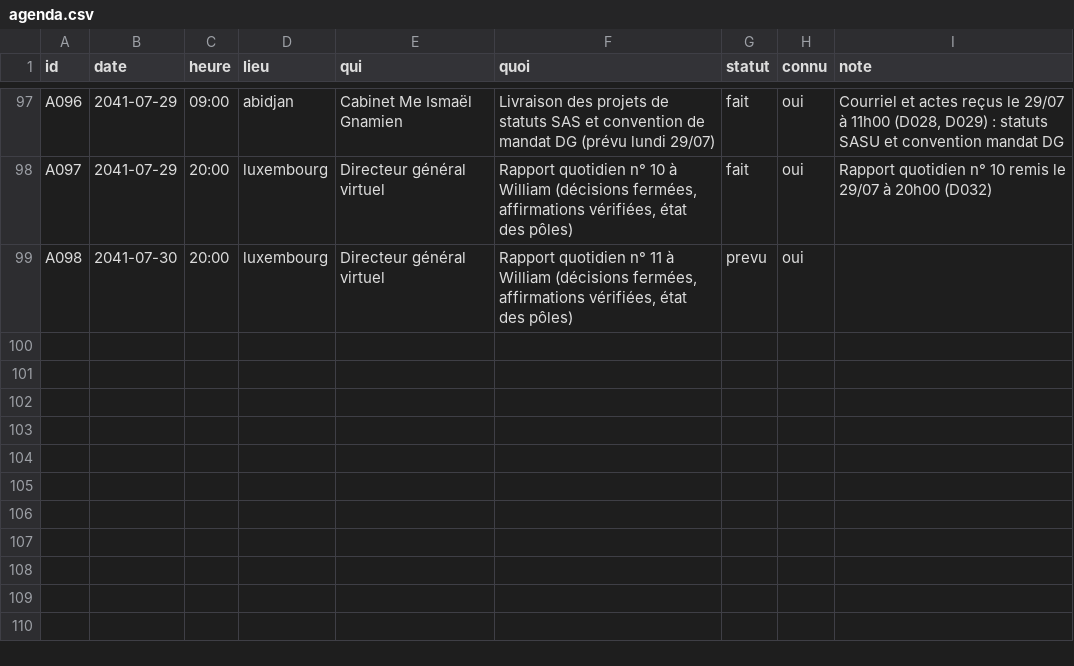
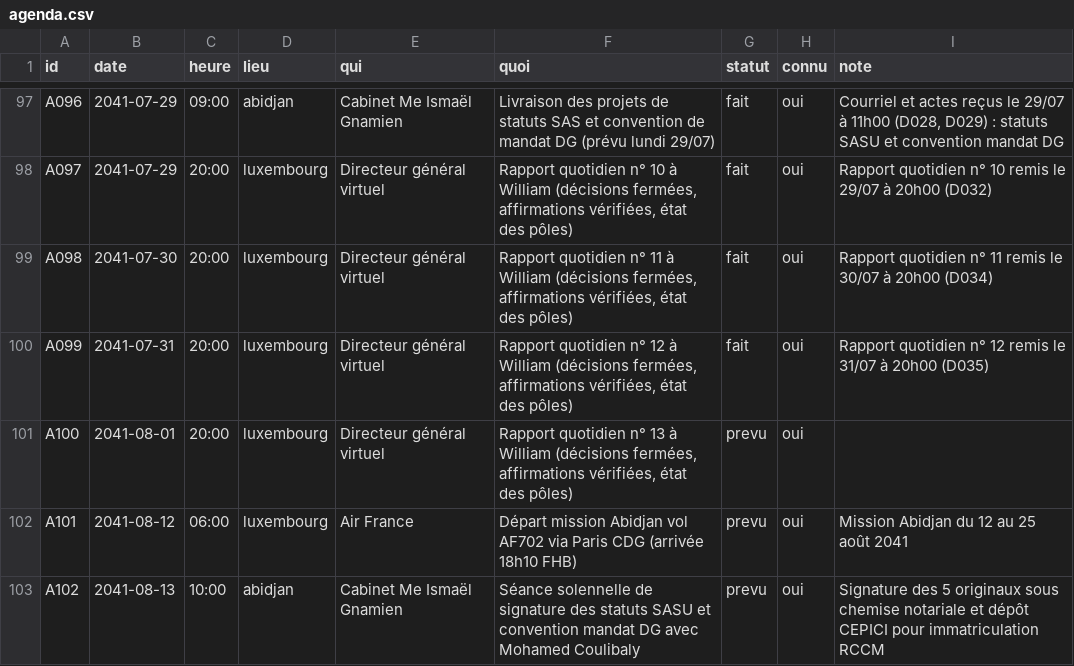
Before and after one commit to ossimiossimiwilliam10-cyber/simulation-william, a CSV file: etat/agenda.csv, drawn as a sheet; only a part is shown, gaps mark what is left out.

```diff
--- a/etat/agenda.csv
+++ b/etat/agenda.csv
@@ -98,2 +98,6 @@ A096;2041-07-29;09:00;abidjan;Cabinet Me Ismaël Gnamien;Livraison des projets d
 A097;2041-07-29;20:00;luxembourg;Directeur général virtuel;Rapport quotidien n° 10 à William (décisions fermées, affirmations vérifiées, état des pôles);fait;oui;Rapport quotidien n° 10 remis le 29/07 à 20h00 (D032)
-A098;2041-07-30;20:00;luxembourg;Directeur général virtuel;Rapport quotidien n° 11 à William (décisions fermées, affirmations vérifiées, état des pôles);prevu;oui;
+A098;2041-07-30;20:00;luxembourg;Directeur général virtuel;Rapport quotidien n° 11 à William (décisions fermées, affirmations vérifiées, état des pôles);fait;oui;Rapport quotidien n° 11 remis le 30/07 à 20h00 (D034)
+A099;2041-07-31;20:00;luxembourg;Directeur général virtuel;Rapport quotidien n° 12 à William (décisions fermées, affirmations vérifiées, état des pôles);fait;oui;Rapport quotidien n° 12 remis le 31/07 à 20h00 (D035)
+A100;2041-08-01;20:00;luxembourg;Directeur général virtuel;Rapport quotidien n° 13 à William (décisions fermées, affirmations vérifiées, état des pôles);prevu;oui;
+A101;2041-08-12;06:00;luxembourg;Air France;Départ mission Abidjan vol AF702 via Paris CDG (arrivée 18h10 FHB);prevu;oui;Mission Abidjan du 12 au 25 août 2041
+A102;2041-08-13;10:00;abidjan;Cabinet Me Ismaël Gnamien;Séance solennelle de signature des statuts SASU et convention mandat DG avec Mohamed Coulibaly;prevu;oui;Signature des 5 originaux sous chemise notariale et dépôt CEPICI pour immatriculation RCCM
```
Also changed, not shown: etat/corps.csv, etat/gestion-documents.csv, 34 other files.
